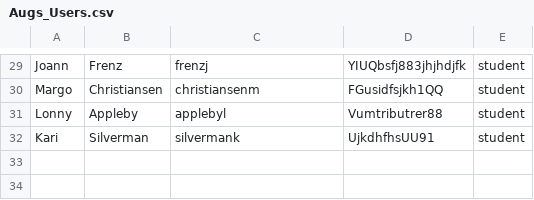
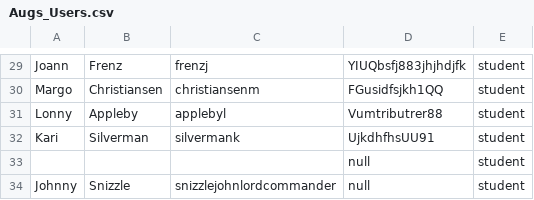
Before and after one commit to mullermm/SEProjOne, a CSV file: src/Augs_Users.csv, drawn as a sheet; only a part is shown, gaps mark what is left out; the diff names each change by its address in the sheet, - before the commit and + after, or states it on an @@ line.

```diff
--- a/src/Augs_Users.csv
+++ b/src/Augs_Users.csv
+row 33:  |  |  | null | student
+row 34: Johnny | Snizzle | snizzlejohnlordcommander | null | student
```
Also changed, not shown: src/Augs_Users_Names.csv, 7 other files.
